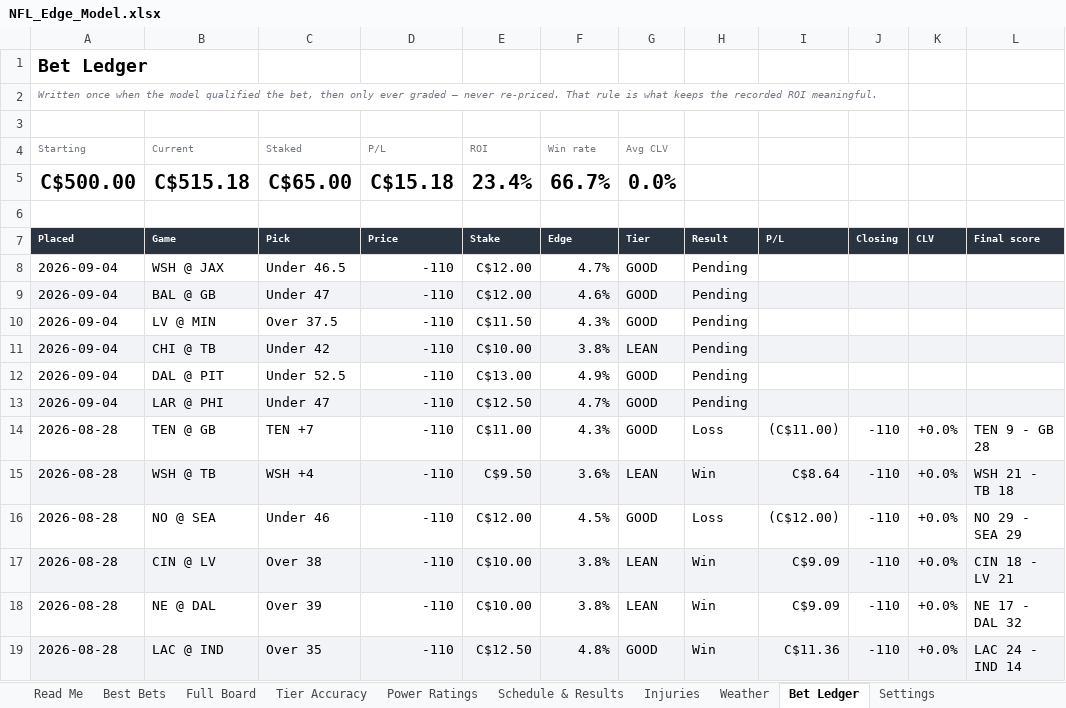
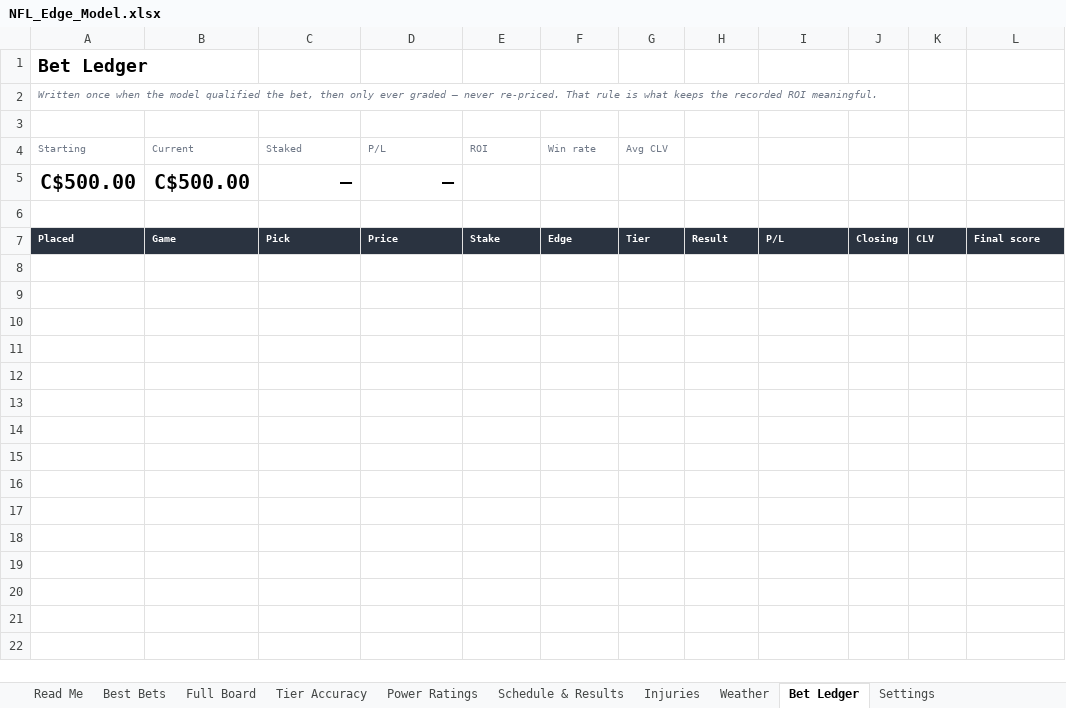
Before and after one commit to CHILLYCHILLY14/nfl-edge, an Excel workbook: NFL_Edge_Model.xlsx, sheet Bet Ledger, drawn as a sheet; values as stored, in another font and other column widths than the file's, no borders; table styles not drawn; removed rows and columns are numbered as before the commit, all else as after; the diff names each change by its address in the sheet, - before the commit and + after, or states it on an @@ line.

```diff
--- a/NFL_Edge_Model.xlsx (sheet Bet Ledger)
+++ b/NFL_Edge_Model.xlsx (sheet Bet Ledger)
-row 5: C$500.00 | C$515.18 | C$65.00 | C$15.18 | 23.4% | 66.7% | 0.0%
+row 5: C$500.00 | C$500.00 | — | —
-row 8: 2026-09-04 | WSH @ JAX | Under 46.5 | -110 | C$12.00 | 4.7% | GOOD | Pending
-row 9: 2026-09-04 | BAL @ GB | Under 47 | -110 | C$12.00 | 4.6% | GOOD | Pending
-row 10: 2026-09-04 | LV @ MIN | Over 37.5 | -110 | C$11.50 | 4.3% | GOOD | Pending
-row 11: 2026-09-04 | CHI @ TB | Under 42 | -110 | C$10.00 | 3.8% | LEAN | Pending
-row 12: 2026-09-04 | DAL @ PIT | Under 52.5 | -110 | C$13.00 | 4.9% | GOOD | Pending
-row 13: 2026-09-04 | LAR @ PHI | Under 47 | -110 | C$12.50 | 4.7% | GOOD | Pending
-row 14: 2026-08-28 | TEN @ GB | TEN +7 | -110 | C$11.00 | 4.3% | GOOD | Loss | (C$11.00) | -110 | +0.0% | TEN 9 - GB 28
-row 15: 2026-08-28 | WSH @ TB | WSH +4 | -110 | C$9.50 | 3.6% | LEAN | Win | C$8.64 | -110 | +0.0% | WSH 21 - TB 18
-row 16: 2026-08-28 | NO @ SEA | Under 46 | -110 | C$12.00 | 4.5% | GOOD | Loss | (C$12.00) | -110 | +0.0% | NO 29 - SEA 29
-row 17: 2026-08-28 | CIN @ LV | Over 38 | -110 | C$10.00 | 3.8% | LEAN | Win | C$9.09 | -110 | +0.0% | CIN 18 - LV 21
-row 18: 2026-08-28 | NE @ DAL | Over 39 | -110 | C$10.00 | 3.8% | LEAN | Win | C$9.09 | -110 | +0.0% | NE 17 - DAL 32
-row 19: 2026-08-28 | LAC @ IND | Over 35 | -110 | C$12.50 | 4.8% | GOOD | Win | C$11.36 | -110 | +0.0% | LAC 24 - IND 14
```
Also changed, not shown: sheet Schedule & Results, sheet Injuries, sheet Full Board, sheet Weather, sheet Power Ratings, sheet Tier Accuracy, 3 more sheets, 21 other files.
